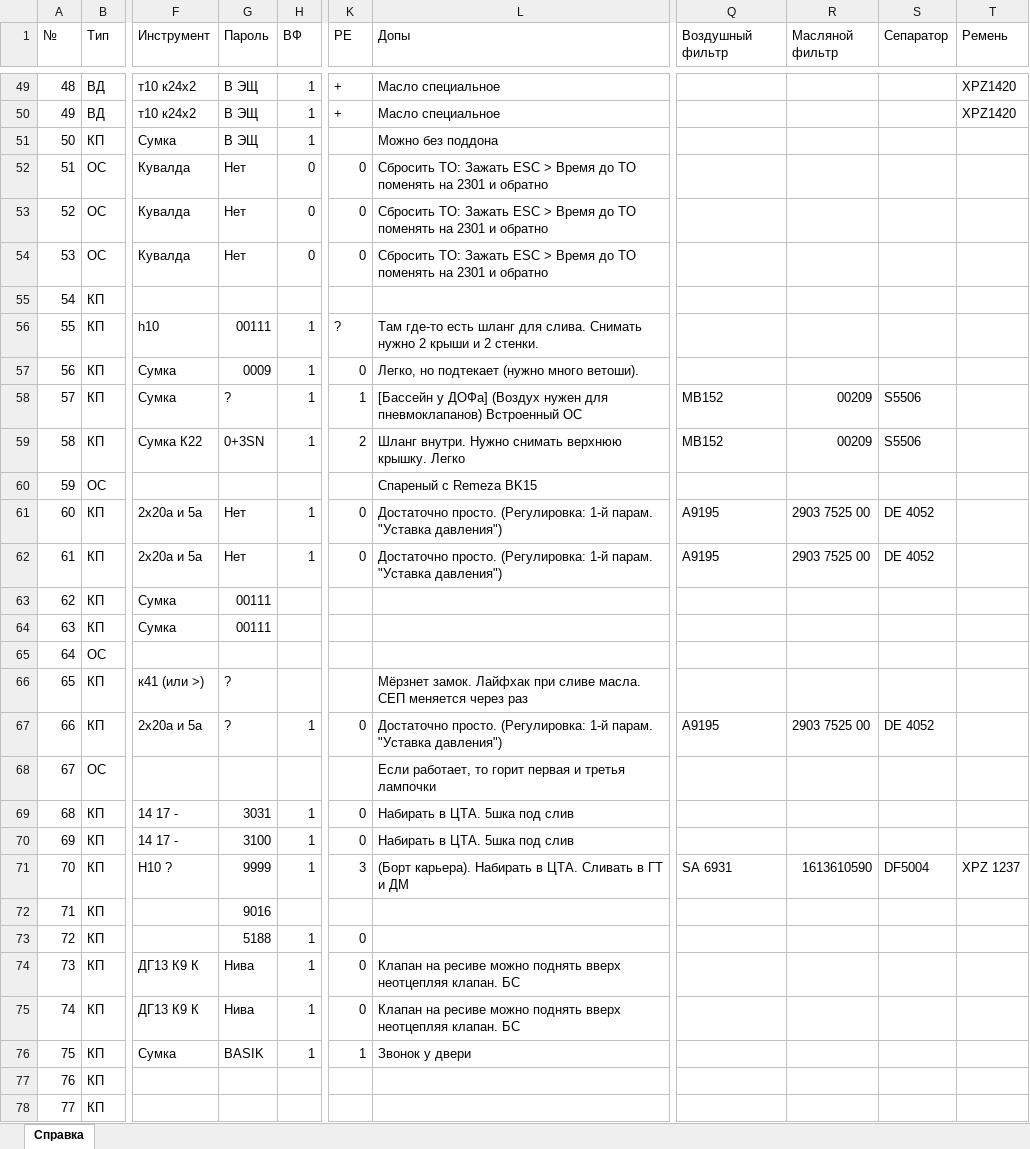
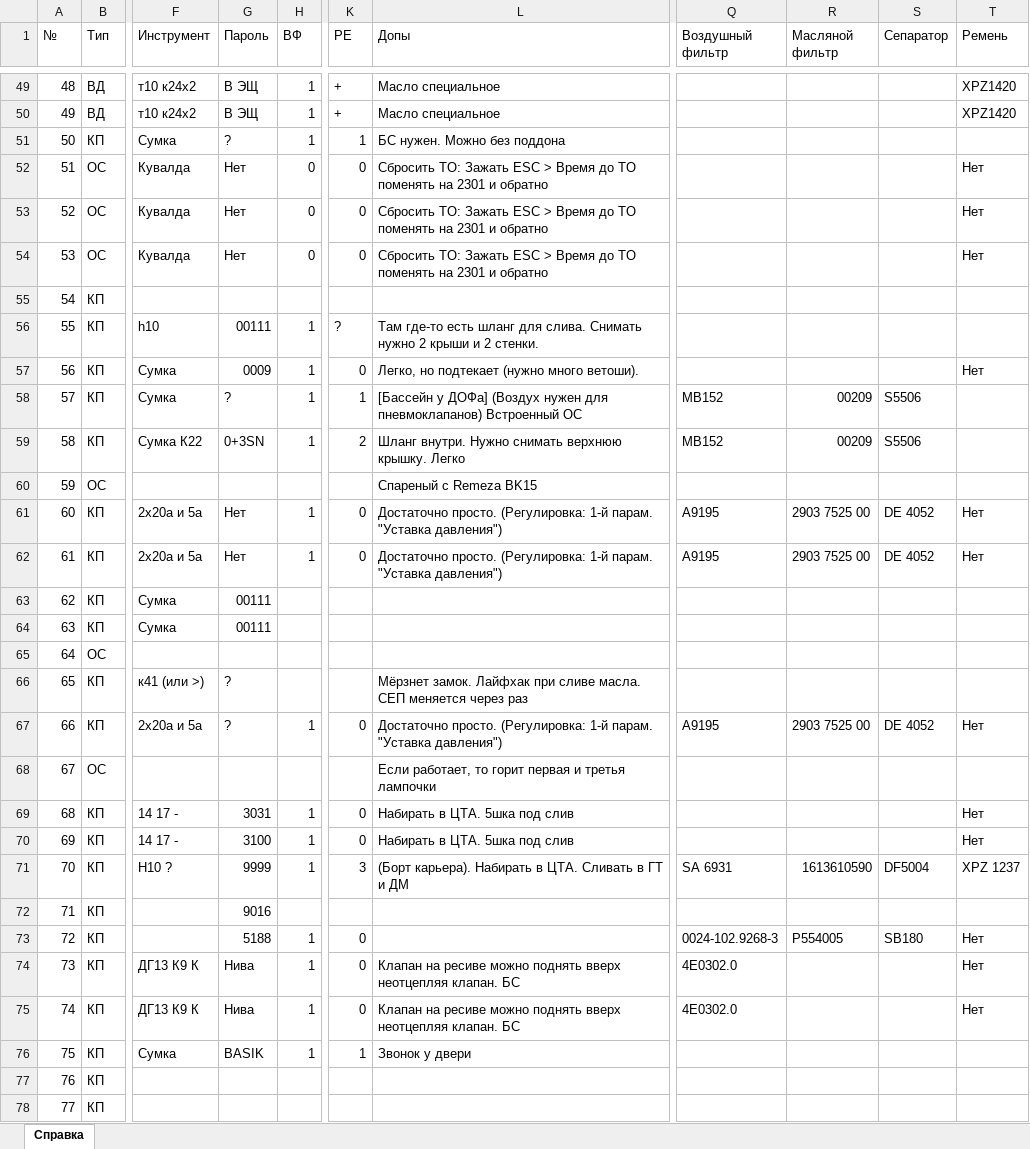
Before and after one commit to 7KreamIT/Current, an Excel workbook: Project/Project/Test.xlsx, sheet Справка, drawn as a sheet; only a part is shown, gaps mark what is left out; values as stored, in another font and other column widths than the file's, no cell formats; the diff covers the shown part only; the diff names each change by its address in the sheet, - before the commit and + after, or states it on an @@ line.

Commit message:
Теперь можно дебагать без либы

```diff
--- a/Project/Project/Test.xlsx (sheet Справка)
+++ b/Project/Project/Test.xlsx (sheet Справка)
-G51 (Пароль): В ЭЩ
+G51 (Пароль): ?
-K51 (РЕ): (empty)
+K51 (РЕ): 1
-L51 (Допы): Можно без поддона
+L51 (Допы): БС нужен. Можно без поддона
-T52:T54 (Ремень): (empty)
+T52:T54 (Ремень): Нет
-T57 (Ремень): (empty)
+T57 (Ремень): Нет
-T61:T62 (Ремень): (empty)
+T61:T62 (Ремень): Нет
-T67 (Ремень): (empty)
+T67 (Ремень): Нет
-T69:T70 (Ремень): (empty)
+T69:T70 (Ремень): Нет
-Q73 (Воздушный фильтр): (empty)
+Q73 (Воздушный фильтр): 0024-102.9268-3
-R73 (Масляной фильтр): (empty)
+R73 (Масляной фильтр): P554005
-S73 (Сепаратор): (empty)
+S73 (Сепаратор): SB180
-T73:T75 (Ремень): (empty)
+T73:T75 (Ремень): Нет
-Q74:Q75 (Воздушный фильтр): (empty)
+Q74:Q75 (Воздушный фильтр): 4E0302.0
```
Also changed, not shown: 7 added rows and 63 edited cells elsewhere in this sheet, cell formats, 25 other files.
